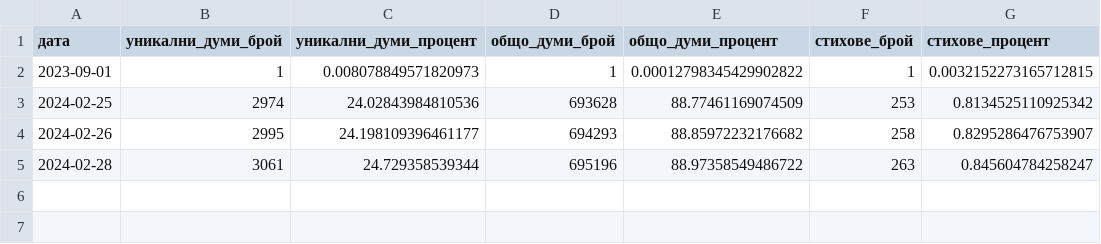
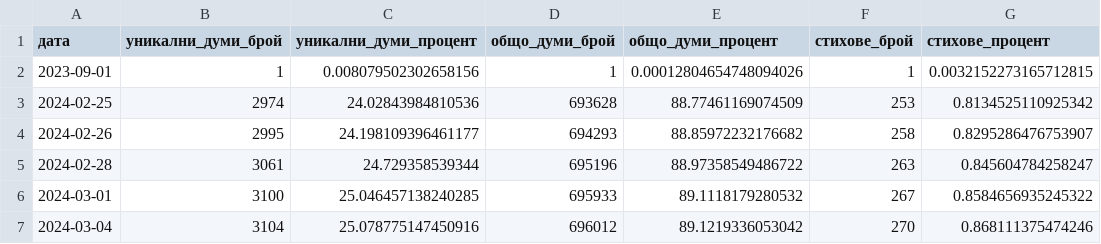
Before and after one commit to TraxData313/KJV-BG-translation, a CSV file: logs/translated_progress.csv, drawn as a sheet.

```diff
--- a/logs/translated_progress.csv
+++ b/logs/translated_progress.csv
@@ -1,3 +1,3 @@
 дата,уникални_думи_брой,уникални_думи_процент,общо_думи_брой,общо_думи_процент,стихове_брой,стихове_процент
-2023-09-01,1,0.008078849571820973,1,0.00012798345429902822,1,0.0032152273165712815
+2023-09-01,1,0.008079502302658156,1,0.00012804654748094026,1,0.0032152273165712815
 2024-02-25,2974,24.02843984810536,693628,88.77461169074509,253,0.8134525110925342
@@ -5 +5,3 @@
 2024-02-28,3061,24.729358539344,695196,88.97358549486722,263,0.845604784258247
+2024-03-01,3100,25.046457138240285,695933,89.1118179280532,267,0.8584656935245322
+2024-03-04,3104,25.078775147450916,696012,89.1219336053042,270,0.868111375474246
```
Also changed, not shown: 6 other files.
